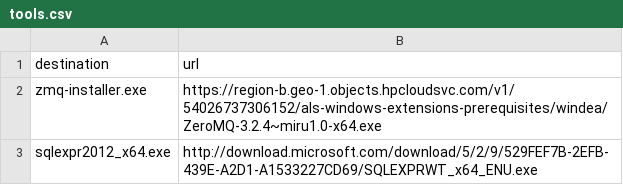
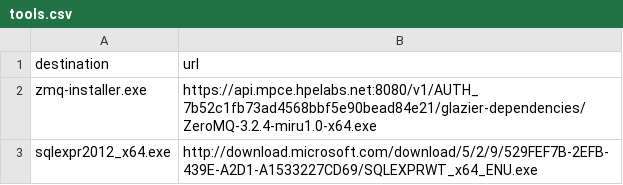
Before and after one commit to hpcloud/cf-glazier-profiles, a CSV file: mssql2012/specialize/tools.csv, drawn as a sheet.

```diff
--- a/mssql2012/specialize/tools.csv
+++ b/mssql2012/specialize/tools.csv
@@ -1,3 +1,3 @@
 destination,url
-zmq-installer.exe,https://region-b.geo-1.objects.hpcloudsvc.com/v1/54026737306152/als-windows-extensions-prerequisites/windea/ZeroMQ-3.2.4~miru1.0-x64.exe
+zmq-installer.exe,https://api.mpce.hpelabs.net:8080/v1/AUTH_7b52c1fb73ad4568bbf5e90bead84e21/glazier-dependencies/ZeroMQ-3.2.4-miru1.0-x64.exe
 sqlexpr2012_x64.exe,http://download.microsoft.com/download/5/2/9/529FEF7B-2EFB-439E-A2D1-A1533227CD69/SQLEXPRWT_x64_ENU.exe
```
Also changed, not shown: mssql2012/resources.csv, mssql2014/resources.csv, 1 other file.
